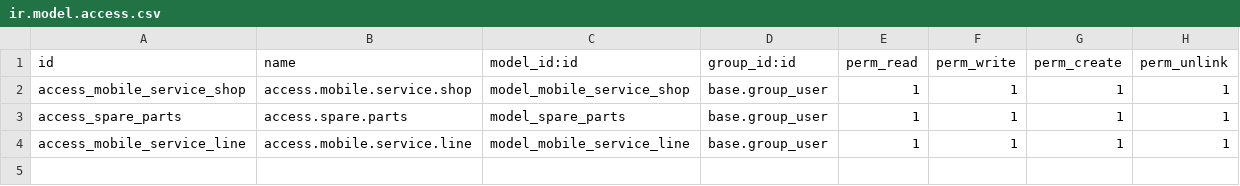
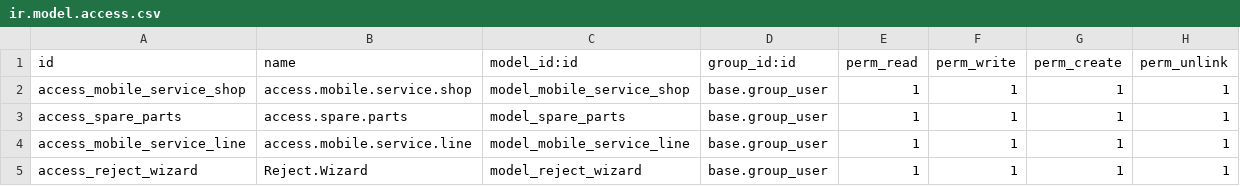
Before and after one commit to vishnu2818/Mobile-Service-Shop---ODOO, a CSV file: mobile_service_shop/security/ir.model.access.csv, drawn as a sheet.

```diff
--- a/mobile_service_shop/security/ir.model.access.csv
+++ b/mobile_service_shop/security/ir.model.access.csv
@@ -4 +4,2 @@ access_spare_parts,access.spare.parts,model_spare_parts,base.group_user,1,1,1,1
 access_mobile_service_line,access.mobile.service.line,model_mobile_service_line,base.group_user,1,1,1,1
+access_reject_wizard,Reject.Wizard,model_reject_wizard,base.group_user,1,1,1,1
```
Also changed, not shown: 8 other files.
